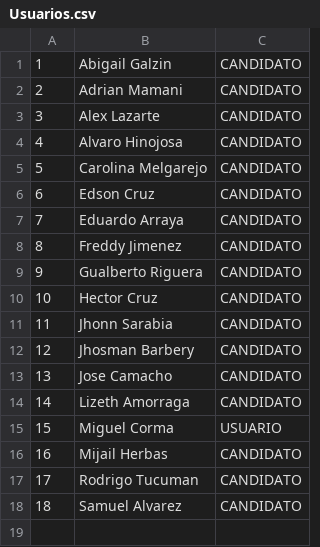
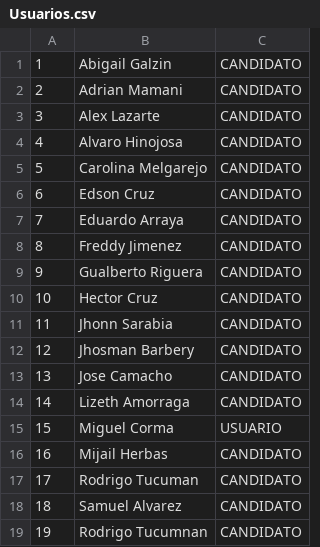
Before and after one commit to miguelC1/Arqui-RedSocial, a CSV file: Usuarios.csv, drawn as a sheet.

```diff
--- a/Usuarios.csv
+++ b/Usuarios.csv
@@ -18 +18,2 @@
 18,Samuel Alvarez,CANDIDATO
+19,Rodrigo Tucumnan,CANDIDATO
```
Also changed, not shown: 51 other files.
